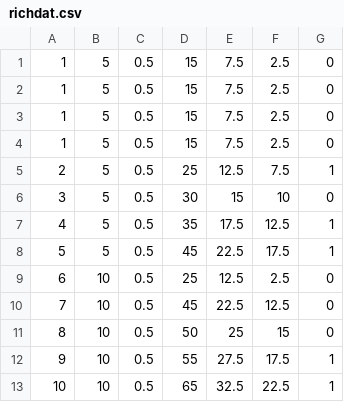
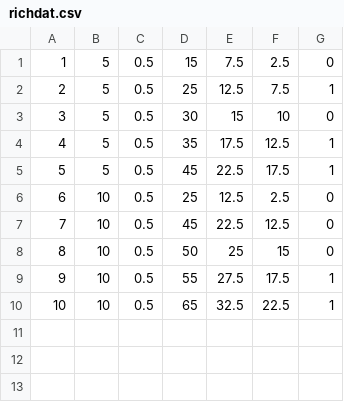
Before and after one commit to bean710/blueberry, a CSV file: results/richdat.csv, drawn as a sheet; the diff names each change by its address in the sheet, - before the commit and + after, or states it on an @@ line.

Commit message:
Updated insurance, removed extra entries

```diff
--- a/results/richdat.csv
+++ b/results/richdat.csv
-row 2: 1 | 5 | 0.5 | 15 | 7.5 | 2.5 | 0
-row 3: 1 | 5 | 0.5 | 15 | 7.5 | 2.5 | 0
-row 4: 1 | 5 | 0.5 | 15 | 7.5 | 2.5 | 0
```
Also changed, not shown: 3 other files.
